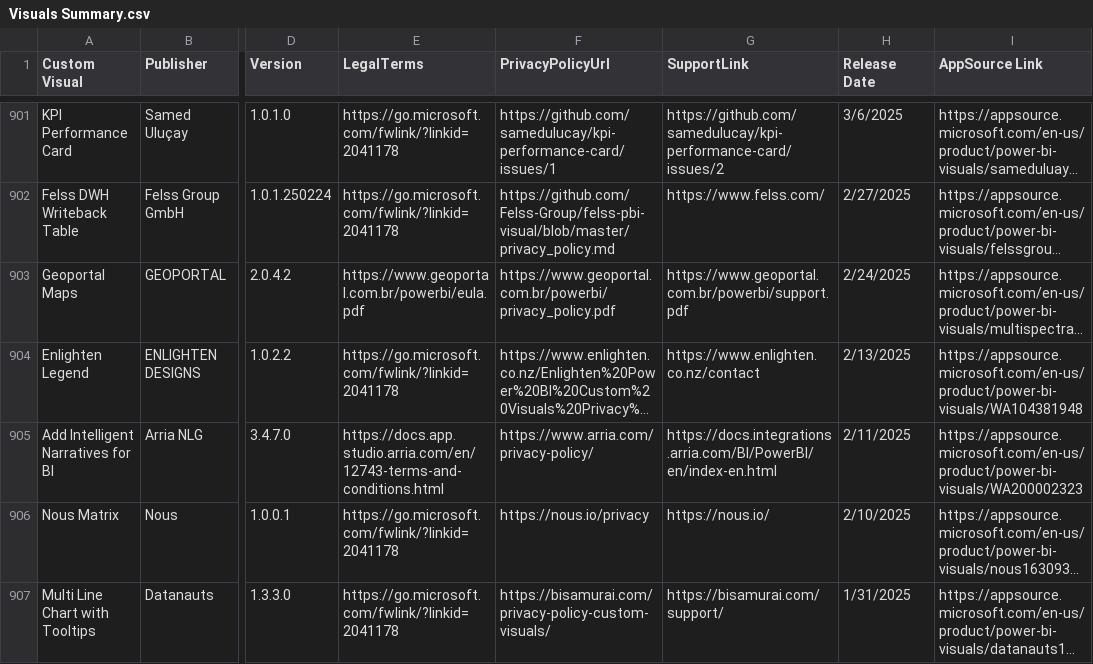
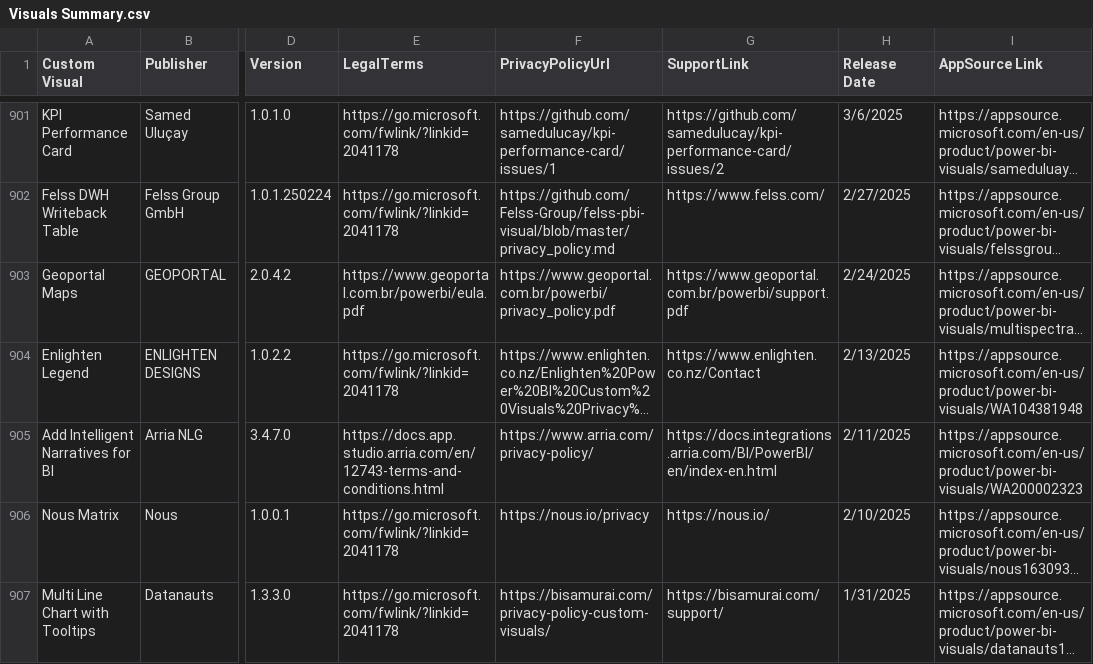
Before and after one commit to DataChant/PowerBI-Visuals-AppSource, a CSV file: Visuals Summary.csv, drawn as a sheet; only a part is shown, gaps mark what is left out; long unchanged cells end in …; the diff covers the shown part only; the diff names each change by its address in the sheet, - before the commit and + after, or states it on an @@ line.

```diff
--- a/Visuals Summary.csv
+++ b/Visuals Summary.csv
-G904 (SupportLink): https://www.enlighten.co.nz/contact
+G904 (SupportLink): https://www.enlighten.co.nz/Contact
```
Also changed, not shown: 8 edited cells elsewhere in this file, 3 other files.
